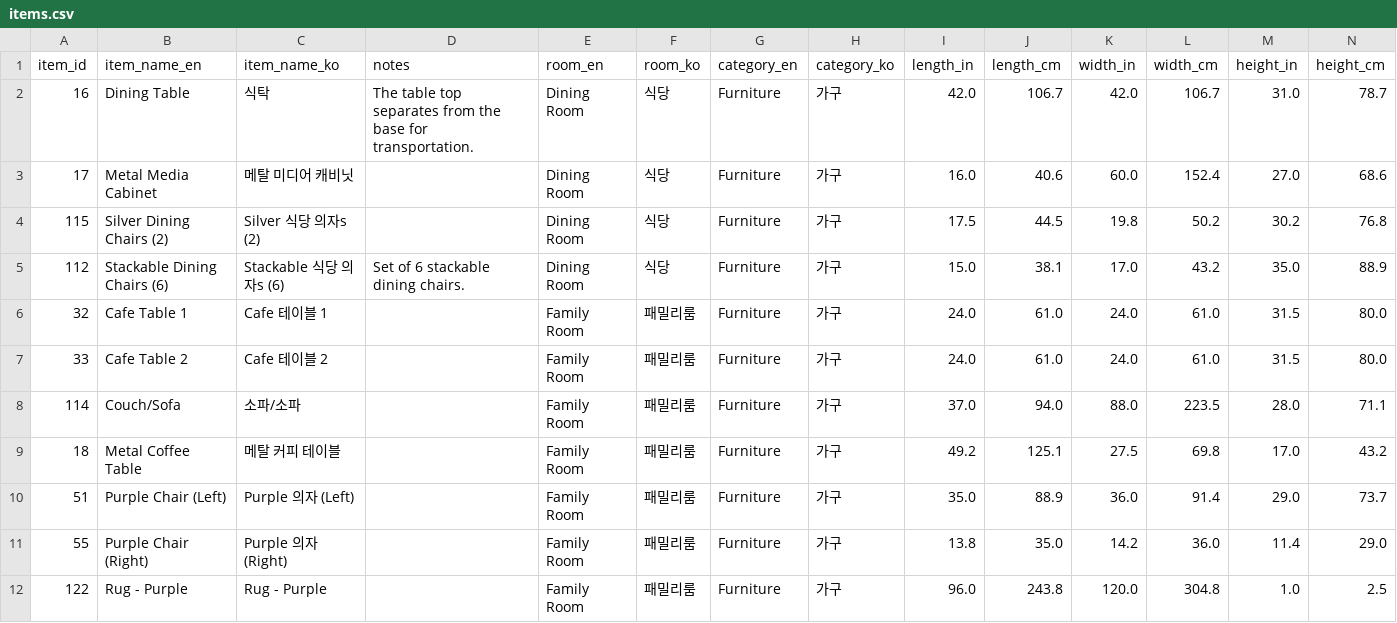
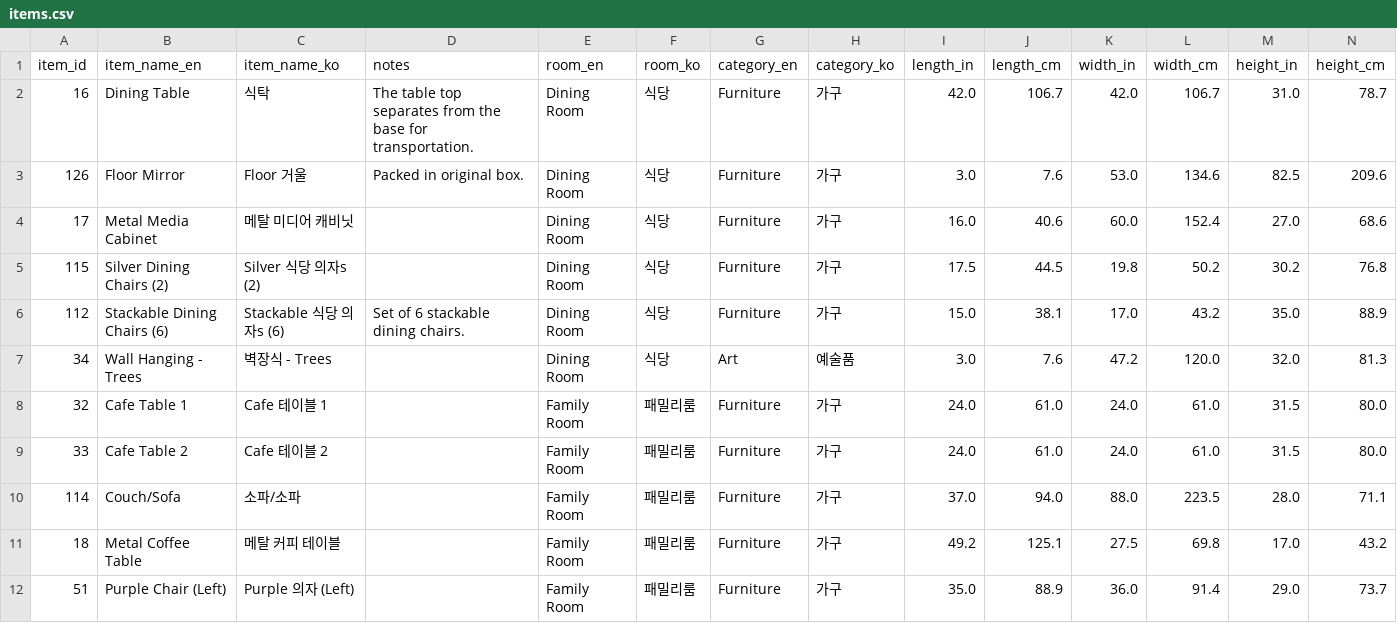
Before and after one commit to jgarr16/move, a CSV file: items.csv, drawn as a sheet; only a part is shown; the shorter side is filled out with more unchanged rows; rows hold the shown columns only; the diff names each change by its address in the sheet, - before the commit and + after, or states it on an @@ line.

Commit message:
update items

```diff
--- a/items.csv
+++ b/items.csv
+row 3: 126 | Floor Mirror | Floor 거울 | Packed in original box. | Dining Room | 식당 | Furniture | 가구 | 3.0 | 7.6 | 53.0 | 134.6 | 82.5 | 209.6
+row 7: 34 | Wall Hanging - Trees | 벽장식 - Trees |  | Dining Room | 식당 | Art | 예술품 | 3.0 | 7.6 | 47.2 | 120.0 | 32.0 | 81.3
```
Also changed, not shown: 4 other files.
